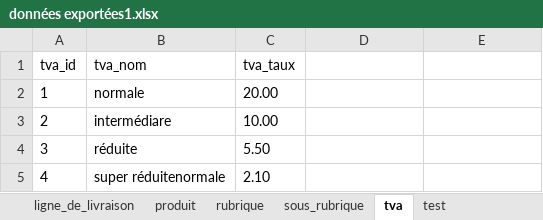
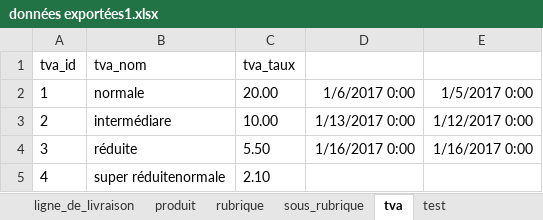
Before and after one commit to thierrynolland/FIL-ROUGE, an Excel workbook: données exportées1.xlsx, sheet tva, drawn as a sheet; values as stored, in another font and other column widths than the file's, no borders; the diff names each change by its address in the sheet, - before the commit and + after, or states it on an @@ line.

```diff
--- a/données exportées1.xlsx (sheet tva)
+++ b/données exportées1.xlsx (sheet tva)
-D2: (empty)
+D2: 1/6/2017 0:00
-E2: (empty)
+E2: 1/5/2017 0:00
-D3: (empty)
+D3: 1/13/2017 0:00
-E3: (empty)
+E3: 1/12/2017 0:00
-D4: (empty)
+D4: 1/16/2017 0:00
-E4: (empty)
+E4: 1/16/2017 0:00
```
Also changed, not shown: sheet fournisseur, sheet rubrique, sheet Feuil1, sheet bon_livraison, sheet ligne_de_livraison, sheet commercial, 6 more sheets, 2 other files.
